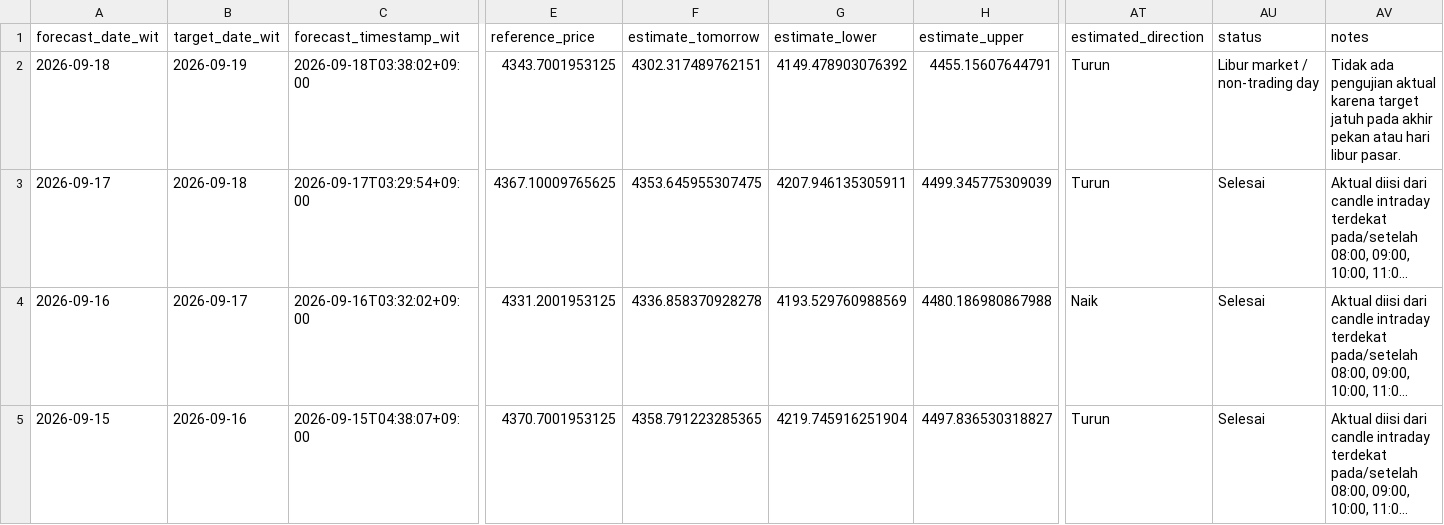
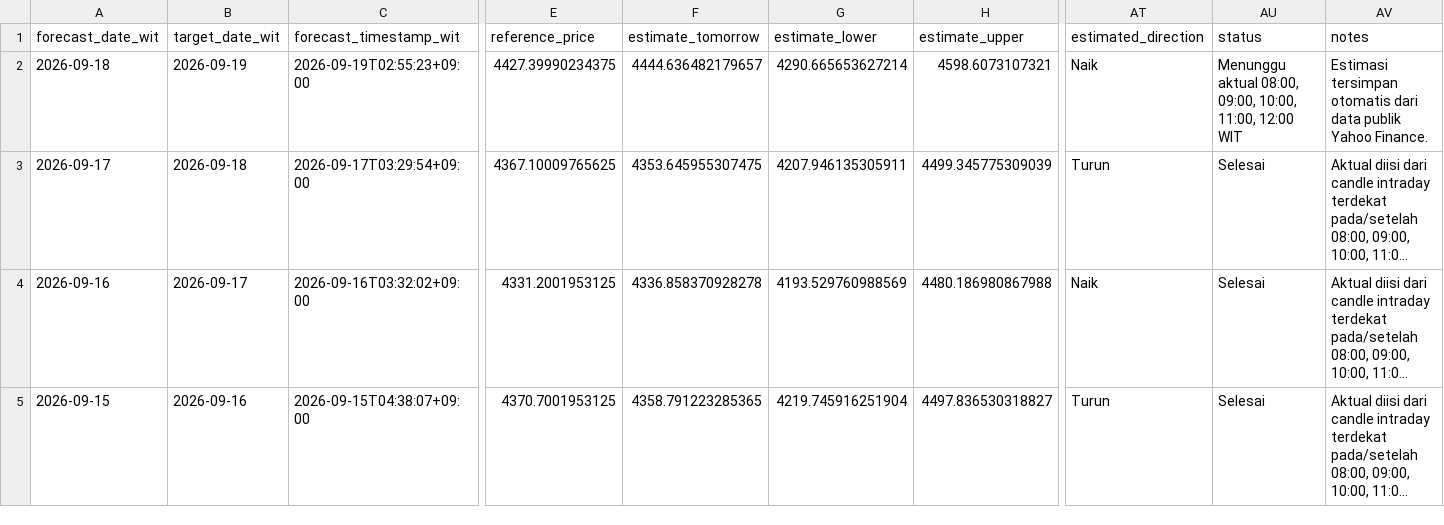
Before and after one commit to geraldinbatubara-cyber/Prediksi-XAU-USD, a CSV file: data/monitoring.csv, drawn as a sheet; only a part is shown, gaps mark what is left out; long unchanged cells end in …; the diff names each change by its address in the sheet, - before the commit and + after, or states it on an @@ line.

```diff
--- a/data/monitoring.csv
+++ b/data/monitoring.csv
-C2 (forecast_timestamp_wit): 2026-09-18T03:38:02+09:00
+C2 (forecast_timestamp_wit): 2026-09-19T02:55:23+09:00
-E2 (reference_price): 4343.7001953125
+E2 (reference_price): 4427.39990234375
-F2 (estimate_tomorrow): 4302.317489762151
+F2 (estimate_tomorrow): 4444.636482179657
-G2 (estimate_lower): 4149.478903076392
+G2 (estimate_lower): 4290.665653627214
-H2 (estimate_upper): 4455.15607644791
+H2 (estimate_upper): 4598.6073107321
-AT2 (estimated_direction): Turun
+AT2 (estimated_direction): Naik
-AU2 (status): Libur market / non-trading day
+AU2 (status): Menunggu aktual 08:00, 09:00, 10:00, 11:00, 12:00 WIT
-AV2 (notes): Tidak ada pengujian aktual karena target jatuh pada akhir pekan atau hari libur pasar.
+AV2 (notes): Estimasi tersimpan otomatis dari data publik Yahoo Finance.
```
Also changed, not shown: data/monitoring_model1.csv.
